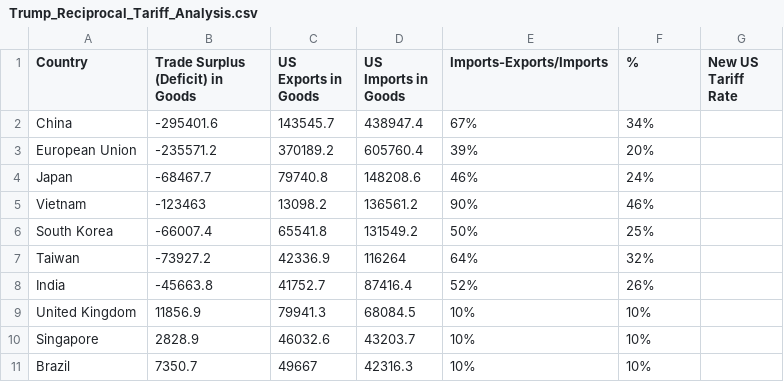
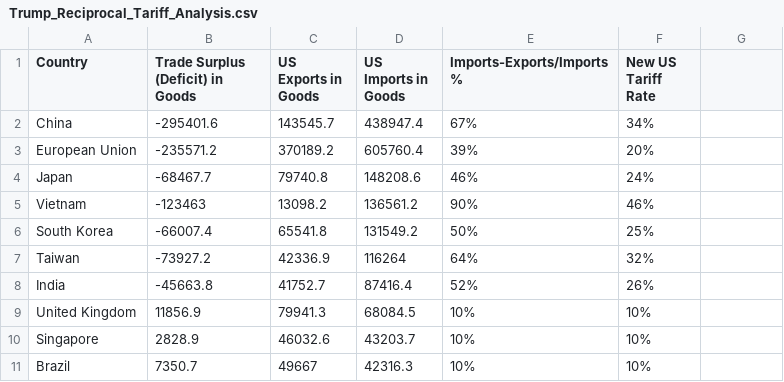
Before and after one commit to GeromicG/geromicg.github.io, a CSV file: PP404/Trump_Reciprocal_Tariff_Analysis.csv, drawn as a sheet.

Commit message:
Update Trump_Reciprocal_Tariff_Analysis.csv

```diff
--- a/PP404/Trump_Reciprocal_Tariff_Analysis.csv
+++ b/PP404/Trump_Reciprocal_Tariff_Analysis.csv
@@ -1,2 +1,2 @@
-Country,Trade Surplus (Deficit) in Goods,US Exports in Goods,US Imports in Goods, Imports-Exports/Imports, %,New US Tariff Rate
+Country,Trade Surplus (Deficit) in Goods,US Exports in Goods,US Imports in Goods, Imports-Exports/Imports %,New US Tariff Rate
 China,-295401.6,143545.7,438947.4,67%,34%
```
